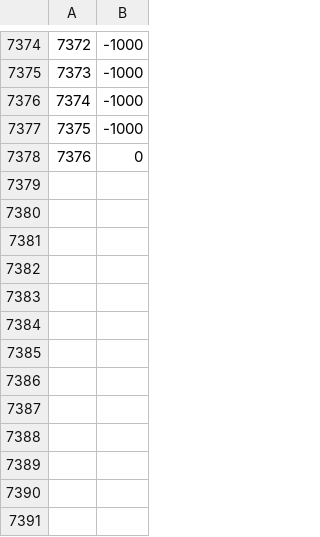
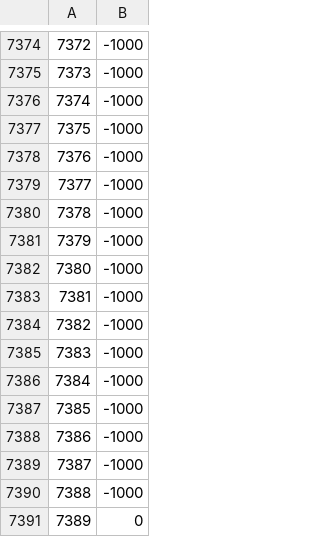
Before and after one commit to HAN2496/carmaker_env, a CSV file: env6/datafiles/Ramp/IPG_reward.csv, drawn as a sheet; only a part is shown, gaps mark what is left out; addresses are those after the commit; the diff names each change by its address in the sheet, - before the commit and + after, or states it on an @@ line.

```diff
--- a/env6/datafiles/Ramp/IPG_reward.csv
+++ b/env6/datafiles/Ramp/IPG_reward.csv
+row 7378: 7376 | -1000
+row 7379: 7377 | -1000
+row 7380: 7378 | -1000
+row 7381: 7379 | -1000
+row 7382: 7380 | -1000
+row 7383: 7381 | -1000
+row 7384: 7382 | -1000
+row 7385: 7383 | -1000
+row 7386: 7384 | -1000
+row 7387: 7385 | -1000
+row 7388: 7386 | -1000
+row 7389: 7387 | -1000
+row 7390: 7388 | -1000
@@ column A renumbered from row 7391 down @@
```
Also changed, not shown: 36 other files.
